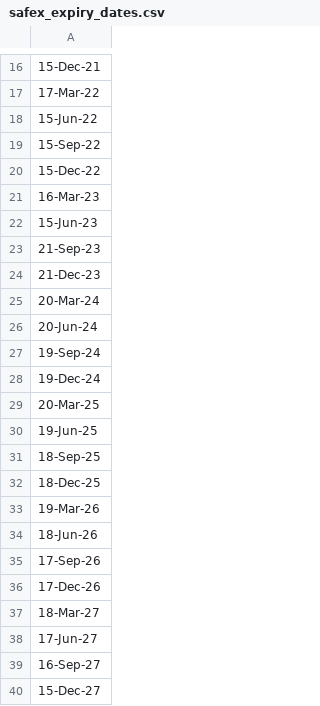
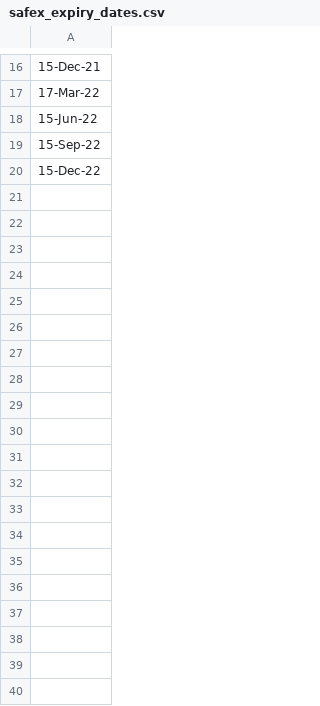
Before and after one commit to datta1234/seraphim-marketmartial-com, a CSV file: dev/database/seeds/data/safex_expiry_dates.csv, drawn as a sheet; only a part is shown, gaps mark what is left out; the diff covers the shown part only; the diff names each change by its address in the sheet, - before the commit and + after, or states it on an @@ line.

```diff
--- a/dev/database/seeds/data/safex_expiry_dates.csv
+++ b/dev/database/seeds/data/safex_expiry_dates.csv
-row 21: 16-Mar-23
-row 22: 15-Jun-23
-row 23: 21-Sep-23
-row 24: 21-Dec-23
-row 25: 20-Mar-24
-row 26: 20-Jun-24
-row 27: 19-Sep-24
-row 28: 19-Dec-24
-row 29: 20-Mar-25
-row 30: 19-Jun-25
-row 31: 18-Sep-25
-row 32: 18-Dec-25
-row 33: 19-Mar-26
-row 34: 18-Jun-26
-row 35: 17-Sep-26
-row 36: 17-Dec-26
-row 37: 18-Mar-27
-row 38: 17-Jun-27
-row 39: 16-Sep-27
-row 40: 15-Dec-27
```
Also changed, not shown: 44 removed rows elsewhere in this file, 7 other files.
